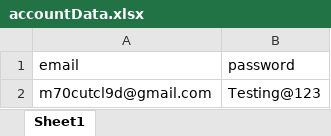
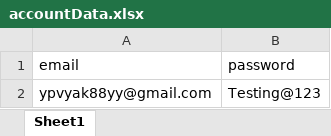
Before and after one commit to umarmumtaz/PlaywrightTesting, an Excel workbook: accountData.xlsx, sheet Sheet1, drawn as a sheet; values as stored, in another font and other column widths than the file's, no borders; the diff names each change by its address in the sheet, - before the commit and + after, or states it on an @@ line.

```diff
--- a/accountData.xlsx (sheet Sheet1)
+++ b/accountData.xlsx (sheet Sheet1)
-A2 (email): m70cutcl9d@gmail.com
+A2 (email): ypvyak88yy@gmail.com
```
Also changed, not shown: 6 other files.
